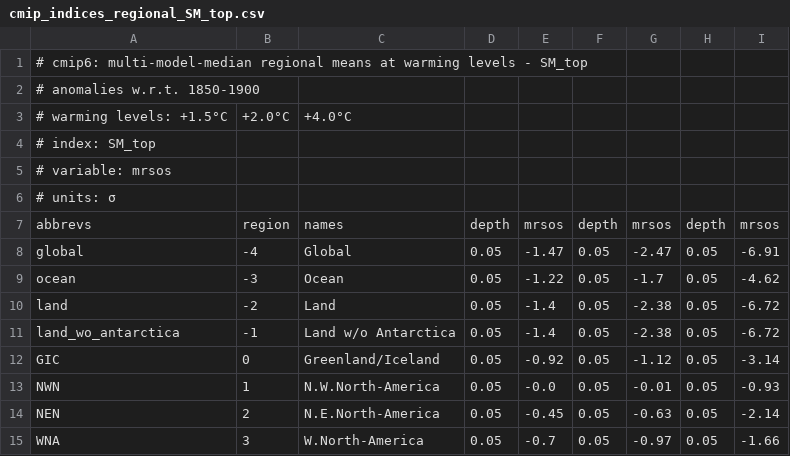
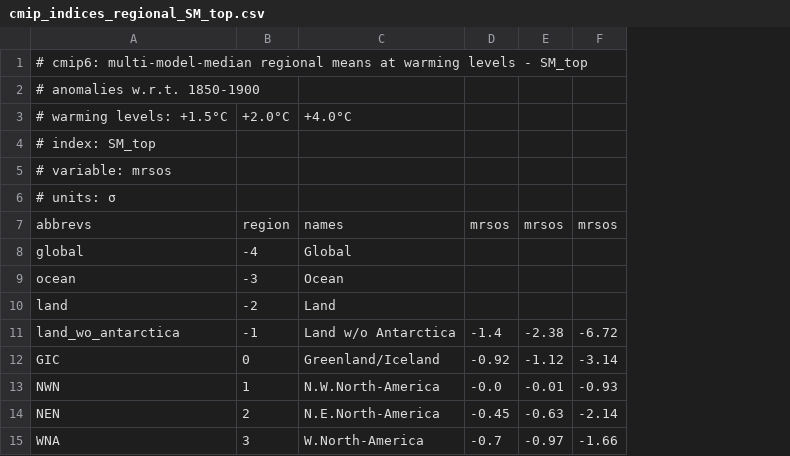
Before and after one commit to mathause/cmip_indices_regional, a CSV file: indices/csv/cmip_indices_regional_SM_top.csv, drawn as a sheet; only a part is shown; removed rows and columns are numbered as before the commit, all else as after; the diff names each change by its address in the sheet, - before the commit and + after, or states it on an @@ line.

Commit message:
fix data

```diff
--- a/indices/csv/cmip_indices_regional_SM_top.csv
+++ b/indices/csv/cmip_indices_regional_SM_top.csv
-column D, rows 7-15: depth | 0.05 | 0.05 | 0.05 | 0.05 | 0.05 | 0.05 | 0.05 | 0.05
-column F, rows 7-15: depth | 0.05 | 0.05 | 0.05 | 0.05 | 0.05 | 0.05 | 0.05 | 0.05
-column H, rows 7-15: depth | 0.05 | 0.05 | 0.05 | 0.05 | 0.05 | 0.05 | 0.05 | 0.05
-D8: -1.47
+D8: (empty)
-E8: -2.47
+E8: (empty)
-F8: -6.91
+F8: (empty)
-D9: -1.22
+D9: (empty)
-E9: -1.7
+E9: (empty)
-F9: -4.62
+F9: (empty)
-D10: -1.4
+D10: (empty)
-E10: -2.38
+E10: (empty)
-F10: -6.72
+F10: (empty)
```
Also changed, not shown: indices/csv/cmip_indices_regional_Rx1day.csv, indices/csv/cmip_indices_regional_Rx5day.csv, 7 other files.
